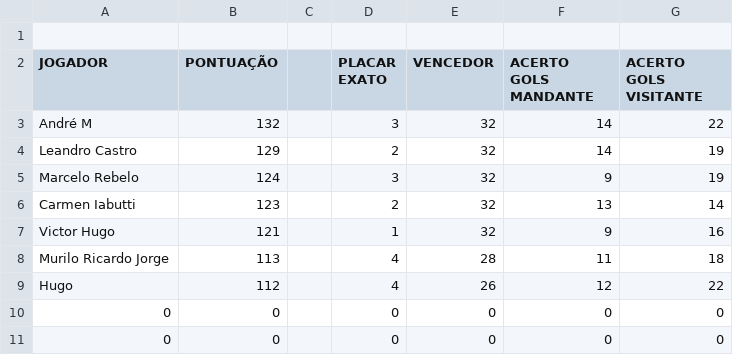
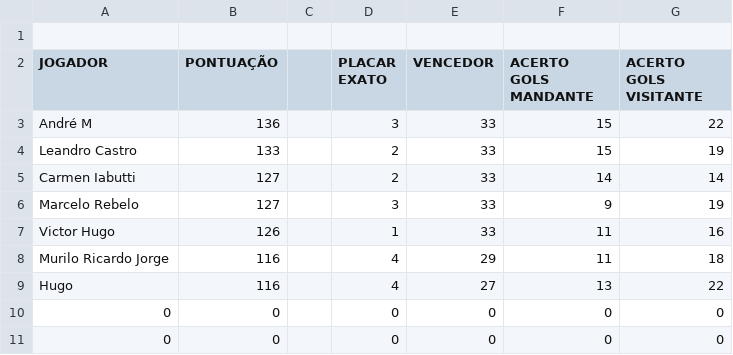
Before and after one commit to LeandroBCastro/bolaochsp, a CSV file: data/ranking.csv, drawn as a sheet; only a part is shown.

```diff
--- a/data/ranking.csv
+++ b/data/ranking.csv
@@ -2,9 +2,9 @@
 JOGADOR;PONTUAÇÃO;;PLACAR EXATO;VENCEDOR;ACERTO GOLS MANDANTE;ACERTO GOLS VISITANTE
-André M ;132;;3;32;14;22
-Leandro Castro;129;;2;32;14;19
-Marcelo Rebelo;124;;3;32;9;19
-Carmen Iabutti;123;;2;32;13;14
-Victor Hugo;121;;1;32;9;16
-Murilo Ricardo Jorge;113;;4;28;11;18
-Hugo;112;;4;26;12;22
+André M ;136;;3;33;15;22
+Leandro Castro;133;;2;33;15;19
+Carmen Iabutti;127;;2;33;14;14
+Marcelo Rebelo;127;;3;33;9;19
+Victor Hugo;126;;1;33;11;16
+Murilo Ricardo Jorge;116;;4;29;11;18
+Hugo;116;;4;27;13;22
 0;0;;0;0;0;0
```
Also changed, not shown: data/classificacao.csv, data/palpites.csv, 2 other files.
